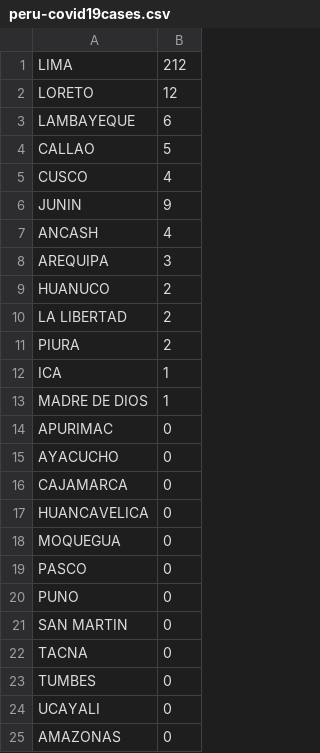
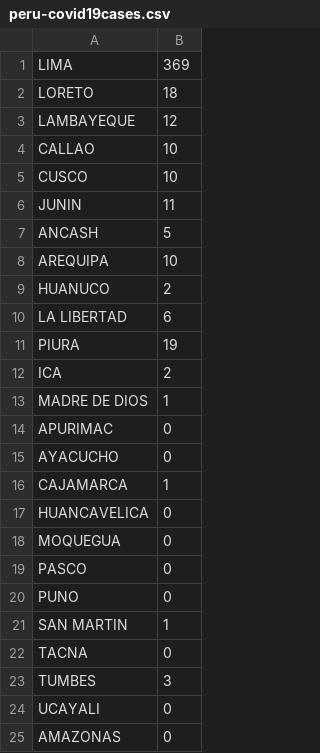
Before and after one commit to applied-science/covid19-clj-viz, a CSV file: resources/peru-covid19cases.csv, drawn as a sheet.

```diff
--- a/resources/peru-covid19cases.csv
+++ b/resources/peru-covid19cases.csv
@@ -1,13 +1,13 @@
-"LIMA","212"
-"LORETO","12"
-"LAMBAYEQUE","6"
-"CALLAO","5"
-"CUSCO","4"
-"JUNIN","9"
-"ANCASH","4"
-"AREQUIPA","3"
+"LIMA","369"
+"LORETO","18"
+"LAMBAYEQUE","12"
+"CALLAO","10"
+"CUSCO","10"
+"JUNIN","11"
+"ANCASH","5"
+"AREQUIPA","10"
 "HUANUCO","2"
-"LA LIBERTAD","2"
-"PIURA","2"
-"ICA","1"
+"LA LIBERTAD","6"
+"PIURA","19"
+"ICA","2"
 "MADRE DE DIOS","1"
@@ -15,3 +15,3 @@
 "AYACUCHO","0"
-"CAJAMARCA","0"
+"CAJAMARCA","1"
 "HUANCAVELICA","0"
@@ -20,5 +20,5 @@
 "PUNO","0"
-"SAN MARTIN","0"
+"SAN MARTIN","1"
 "TACNA","0"
-"TUMBES","0"
+"TUMBES","3"
 "UCAYALI","0"
```
Also changed, not shown: 1 other file.
